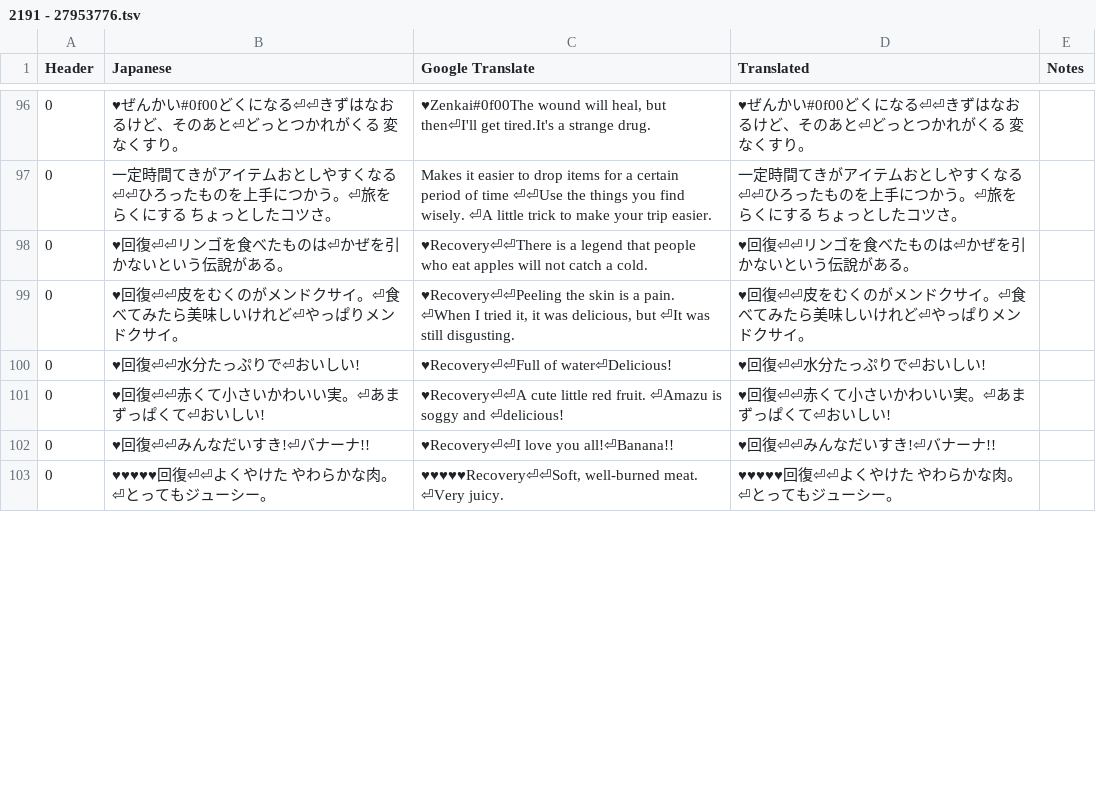
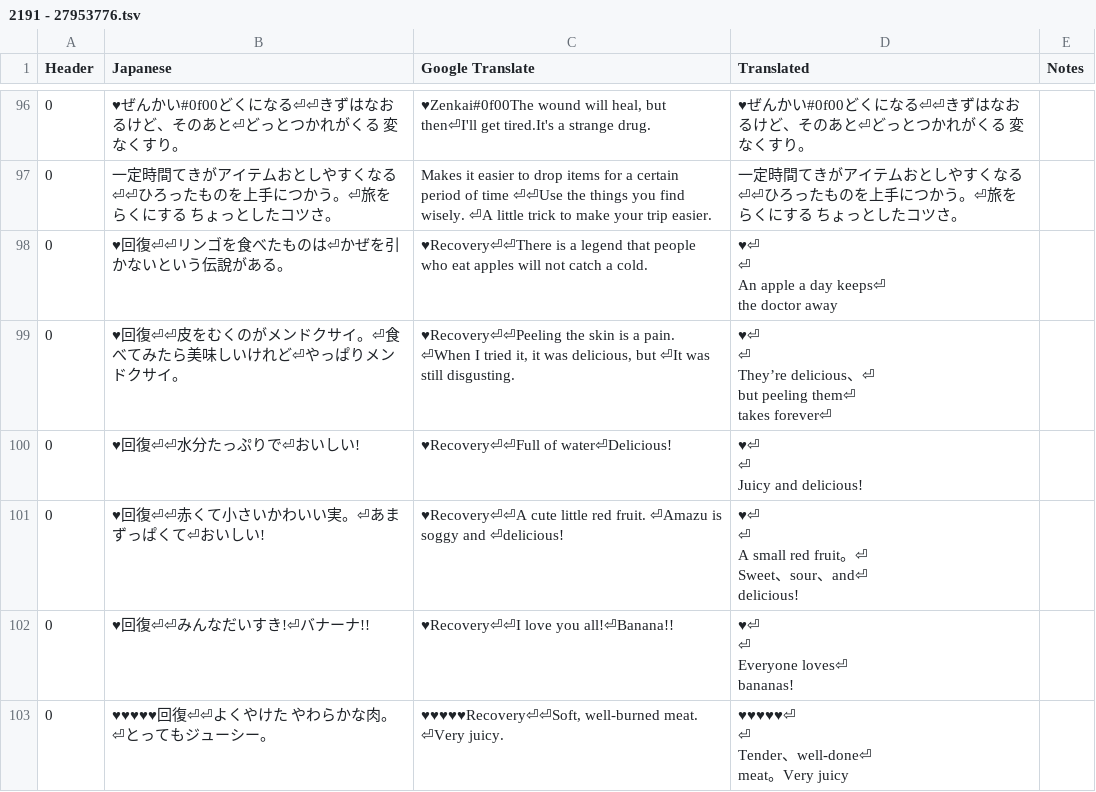
Before and after one commit to Tayrtahn/deltora-translation-tsv, a TSV file: 2191 - 27953776.tsv, drawn as a sheet; only a part is shown, gaps mark what is left out; ↵ is a line break in a cell; the diff covers the shown part only; the diff names each change by its address in the sheet, - before the commit and + after, or states it on an @@ line.

```diff
--- a/2191 - 27953776.tsv
+++ b/2191 - 27953776.tsv
-D98 (Translated): ♥回復⏎⏎リンゴを食べたものは⏎かぜを引かないという伝說がある。
+D98 (Translated): ♥⏎ ↵ ⏎ ↵ An apple a day keeps⏎ ↵ the doctor away
-D99 (Translated): ♥回復⏎⏎皮をむくのがメンドクサイ。⏎食べてみたら美味しいけれど⏎やっぱりメンドクサイ。
+D99 (Translated): ♥⏎ ↵ ⏎ ↵ They’re delicious、⏎ ↵ but peeling them⏎ ↵ takes forever⏎
-D100 (Translated): ♥回復⏎⏎水分たっぷりで⏎おいしい!
+D100 (Translated): ♥⏎ ↵ ⏎ ↵ Juicy and delicious!
-D101 (Translated): ♥回復⏎⏎赤くて小さいかわいい実。⏎あまずっぱくて⏎おいしい!
+D101 (Translated): ♥⏎ ↵ ⏎ ↵ A small red fruit。⏎ ↵ Sweet、sour、and⏎ ↵ delicious!
-D102 (Translated): ♥回復⏎⏎みんなだいすき!⏎バナーナ!!
+D102 (Translated): ♥⏎ ↵ ⏎ ↵ Everyone loves⏎ ↵ bananas!
-D103 (Translated): ♥♥♥♥♥回復⏎⏎よくやけた やわらかな肉。⏎とってもジューシー。
+D103 (Translated): ♥♥♥♥♥⏎ ↵ ⏎ ↵ Tender、well-done⏎ ↵ meat。Very juicy
```
Also changed, not shown: 29 edited cells elsewhere in this file, 2176 - 27698860.tsv, 1 other file.
